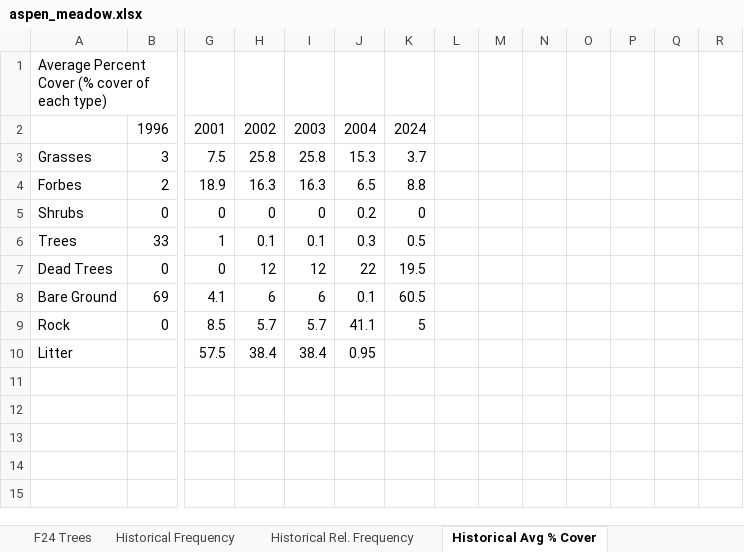
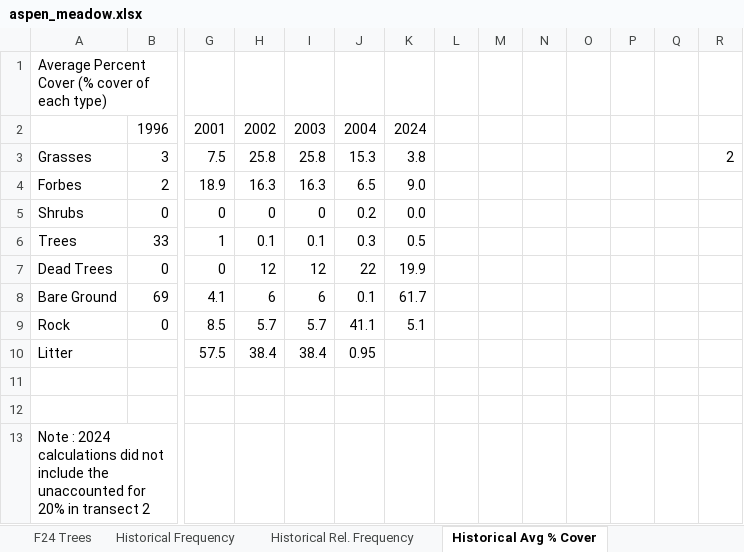
Before and after one commit to katiefrazer/ESS500_ForestCarbon, an Excel workbook: data/clean/aspen_meadow.xlsx, sheet Historical Avg % Cover, drawn as a sheet; only a part is shown, gaps mark what is left out; values as stored, in another font and other column widths than the file's, no borders; rows hold the shown columns only; the diff names each change by its address in the sheet, - before the commit and + after, or states it on an @@ line.

```diff
--- a/data/clean/aspen_meadow.xlsx (sheet Historical Avg % Cover)
+++ b/data/clean/aspen_meadow.xlsx (sheet Historical Avg % Cover)
-K3: 3.7
+K3: 3.8
-R3: (empty)
+R3: 2
-K4: 8.8
+K4: 9.0
-K5: 0
+K5: 0.0
-K7: 19.5
+K7: 19.9
-K8: 60.5
+K8: 61.7
-K9: 5
+K9: 5.1
+row 11: (empty)
+row 12: (empty)
+row 13: Note : 2024 calculations did not include the unaccounted for 20% in transect 2
```
Also changed, not shown: sheet F24 Trees, sheet Historical Rel. Frequency, sheet F24 % Ground Cover, formulas that keep their value, 4 other files.
